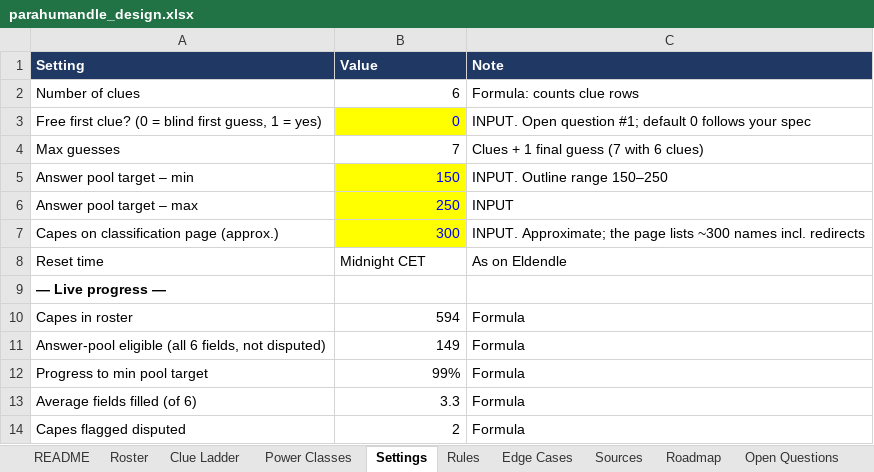
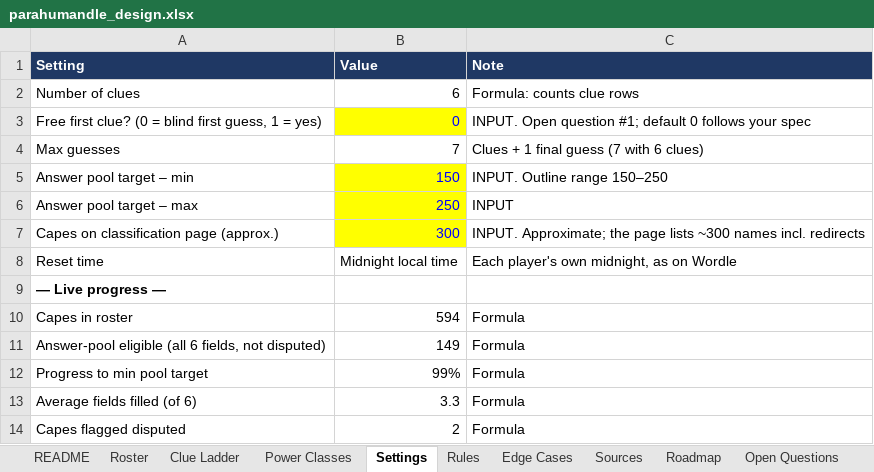
Before and after one commit to RaunakDune/parahumans-guesser-game, an Excel workbook: data/parahumandle_design.xlsx, sheet Settings, drawn as a sheet; values as stored, in another font and other column widths than the file's, no borders; the diff names each change by its address in the sheet, - before the commit and + after, or states it on an @@ line.

```diff
--- a/data/parahumandle_design.xlsx (sheet Settings)
+++ b/data/parahumandle_design.xlsx (sheet Settings)
-B8 (Value): Midnight CET
+B8 (Value): Midnight local time
-C8 (Note): As on Eldendle
+C8 (Note): Each player's own midnight, as on Wordle
```
Also changed, not shown: sheet Rules, 7 other files.
